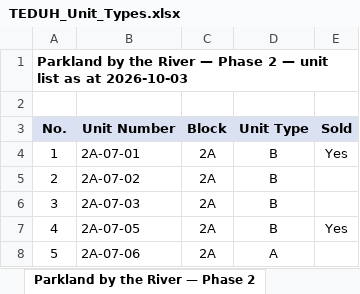
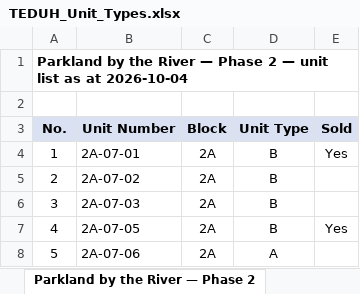
Before and after one commit to smtcu/teduh-tracker, an Excel workbook: docs/downloads/TEDUH_Unit_Types.xlsx, sheet Parkland by the River — Phase 2, drawn as a sheet; only a part is shown; values as stored, in another font and other column widths than the file's, no borders; the diff names each change by its address in the sheet, - before the commit and + after, or states it on an @@ line.

```diff
--- a/docs/downloads/TEDUH_Unit_Types.xlsx (sheet Parkland by the River — Phase 2)
+++ b/docs/downloads/TEDUH_Unit_Types.xlsx (sheet Parkland by the River — Phase 2)
-A1 (No.): …as at 2026-10-03
+A1 (No.): …as at 2026-10-04
```
Also changed, not shown: sheet HillView Senibong Cove — Block, sheet The Straits View Duo, sheet Parkland by the River — Phase 1, sheet Ceros Residences, sheet Permas Heights, docs/downloads/03102026Tduh Developer Project Sales Status 13.xlsx, docs/downloads/20261003_Johor_Teduh_Weekly_Update.xlsx, 18 other files.
